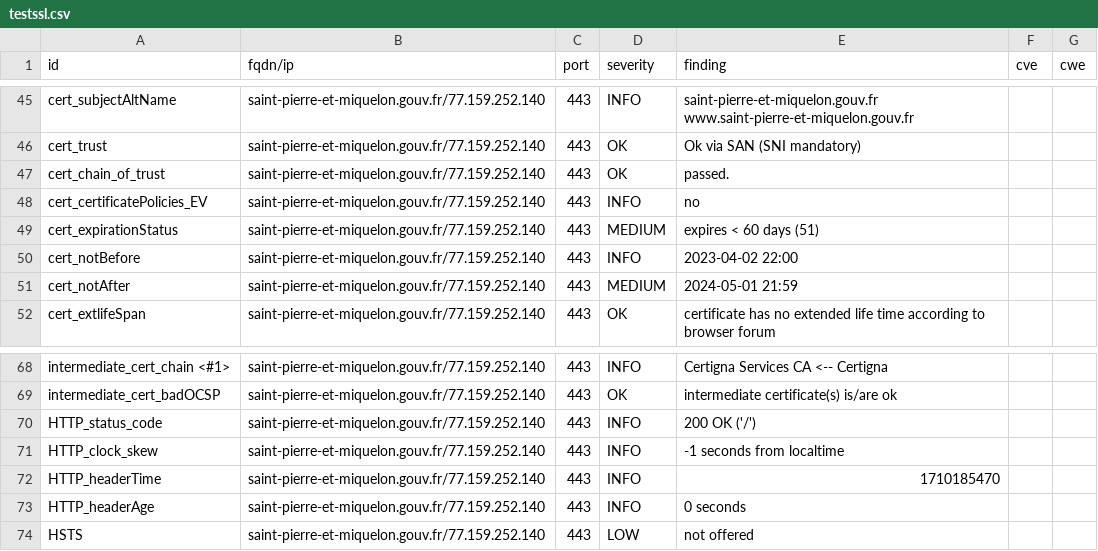
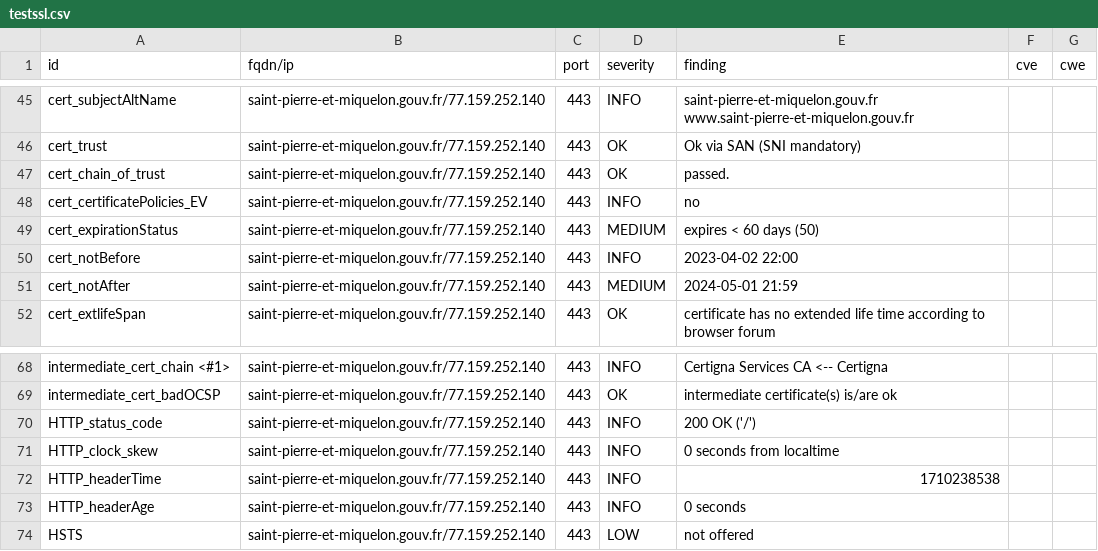
Before and after one commit to GKO-org/dashlordPrd9, a CSV file: results/aHR0cHM6Ly9zYWludC1waWVycmUtZXQtbWlxdWVsb24uZ291di5mcg==/testssl.csv, drawn as a sheet; only a part is shown, gaps mark what is left out.

```diff
--- a/results/aHR0cHM6Ly9zYWludC1waWVycmUtZXQtbWlxdWVsb24uZ291di5mcg==/testssl.csv
+++ b/results/aHR0cHM6Ly9zYWludC1waWVycmUtZXQtbWlxdWVsb24uZ291di5mcg==/testssl.csv
@@ -48,3 +48,3 @@
 "cert_certificatePolicies_EV","saint-pierre-et-miquelon.gouv.fr/77.159.252.140","443","INFO","no","",""
-"cert_expirationStatus","saint-pierre-et-miquelon.gouv.fr/77.159.252.140","443","MEDIUM","expires < 60 days (51)","",""
+"cert_expirationStatus","saint-pierre-et-miquelon.gouv.fr/77.159.252.140","443","MEDIUM","expires < 60 days (50)","",""
 "cert_notBefore","saint-pierre-et-miquelon.gouv.fr/77.159.252.140","443","INFO","2023-04-02 22:00","",""
@@ -70,4 +70,4 @@
 "HTTP_status_code","saint-pierre-et-miquelon.gouv.fr/77.159.252.140","443","INFO","200 OK ('/')","",""
-"HTTP_clock_skew","saint-pierre-et-miquelon.gouv.fr/77.159.252.140","443","INFO","-1 seconds from localtime","",""
-"HTTP_headerTime","saint-pierre-et-miquelon.gouv.fr/77.159.252.140","443","INFO","1710185470","",""
+"HTTP_clock_skew","saint-pierre-et-miquelon.gouv.fr/77.159.252.140","443","INFO","0 seconds from localtime","",""
+"HTTP_headerTime","saint-pierre-et-miquelon.gouv.fr/77.159.252.140","443","INFO","1710238538","",""
 "HTTP_headerAge","saint-pierre-et-miquelon.gouv.fr/77.159.252.140","443","INFO","0 seconds","",""
```
Also changed, not shown: 8 other files.
